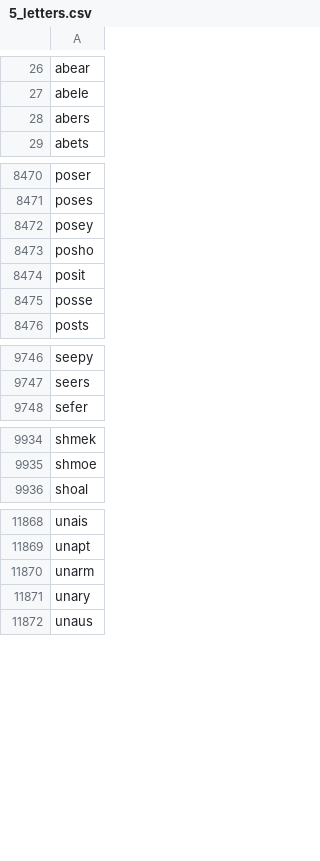
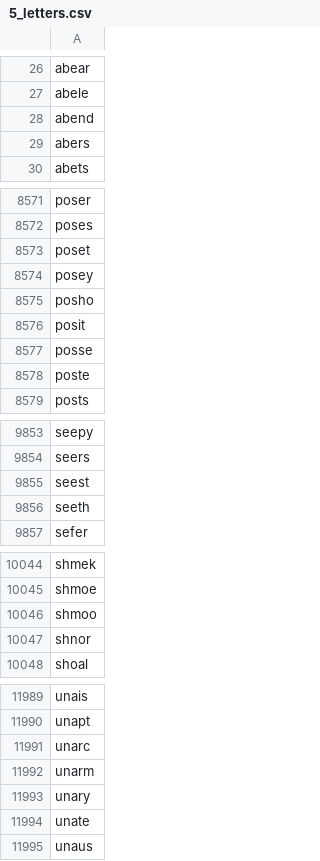
Before and after one commit to bengoh815/gameWordleSolver, a CSV file: 5_letters.csv, drawn as a sheet; only a part is shown, gaps mark what is left out; the diff covers the shown part only.

```diff
--- a/5_letters.csv
+++ b/5_letters.csv
@@ -27,2 +27,3 @@ abear
 abele
+abend
 abers
@@ -8471,2 +8572,3 @@ poser
 poses
+poset
 posey
@@ -8475,2 +8577,3 @@ posit
 posse
+poste
 posts
@@ -9747,2 +9854,4 @@ seepy
 seers
+seest
+seeth
 sefer
@@ -9935,2 +10045,4 @@ shmek
 shmoe
+shmoo
+shnor
 shoal
@@ -11869,4 +11990,6 @@ unais
 unapt
+unarc
 unarm
 unary
+unate
 unaus
```
Also changed, not shown: 131 added rows elsewhere in this file.
